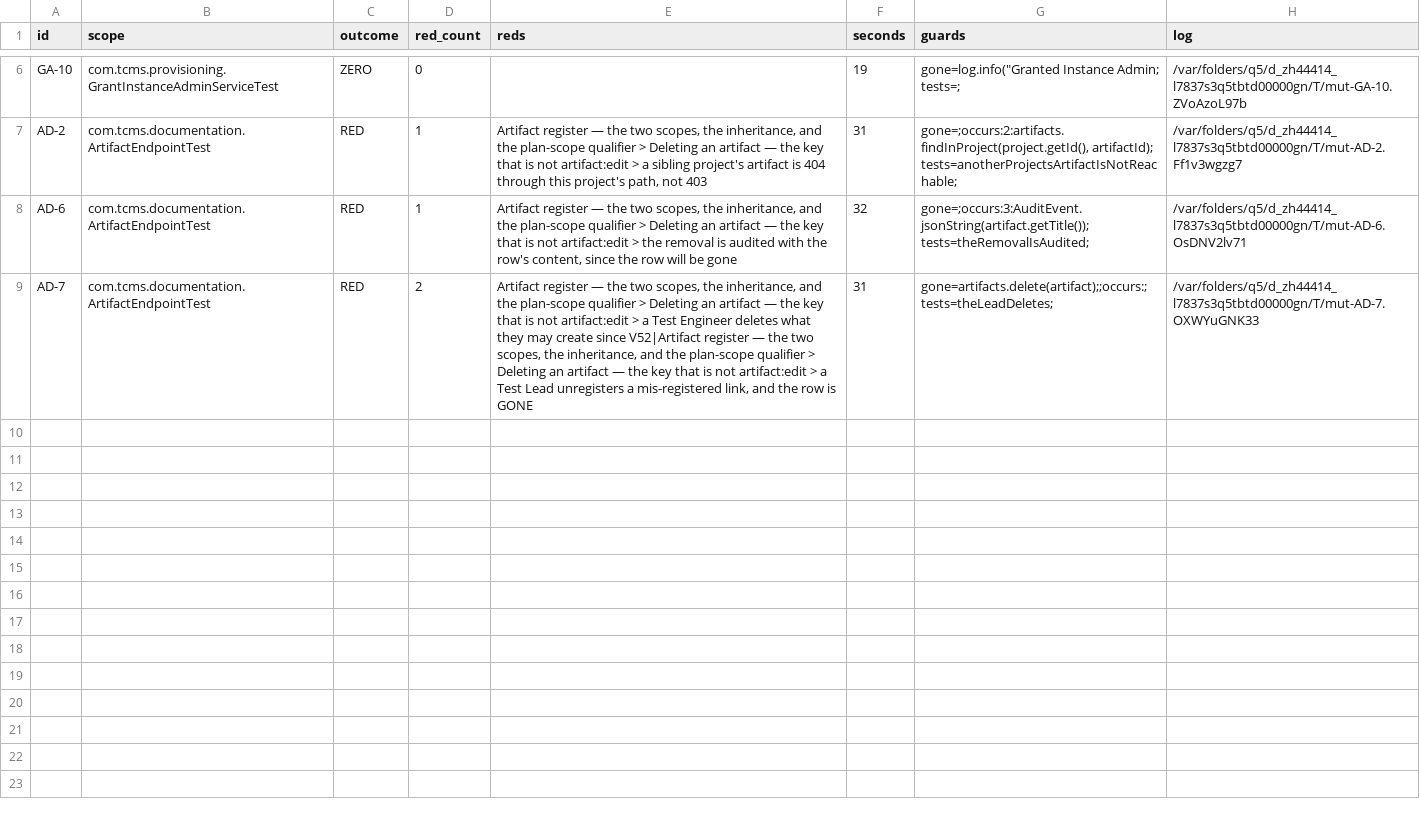
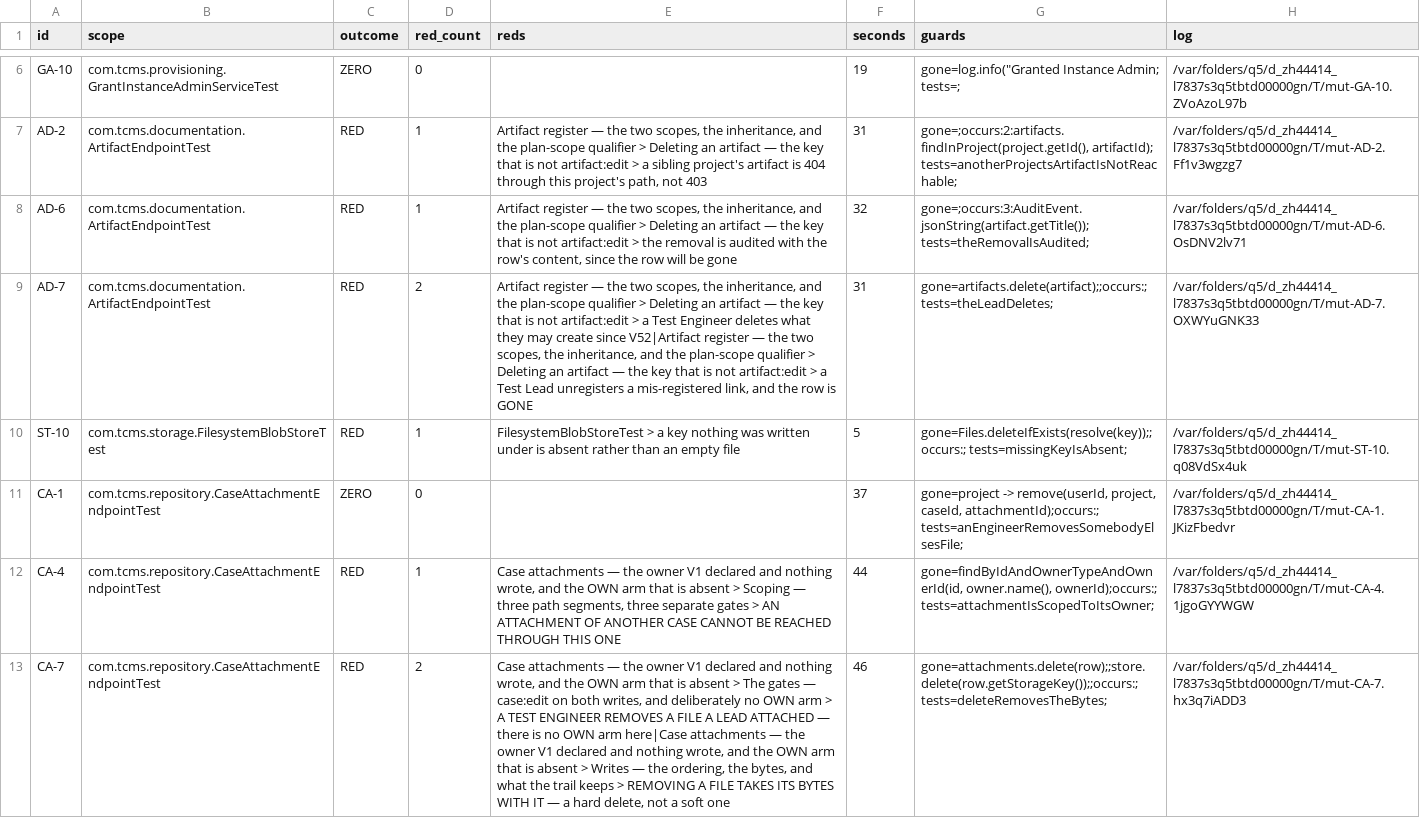
Before and after one commit to akotrulev/tcms, a TSV file: docs/verification/mutation-results.raw.tsv, drawn as a sheet; only a part is shown, gaps mark what is left out; the diff covers the shown part only; the diff names each change by its address in the sheet, - before the commit and + after, or states it on an @@ line.

```diff
--- a/docs/verification/mutation-results.raw.tsv
+++ b/docs/verification/mutation-results.raw.tsv
+row 10: ST-10 | com.tcms.storage.FilesystemBlobStoreTest | RED | 1 | FilesystemBlobStoreTest > a key nothing was written under is absent rather than an empty file | 5 | gone=Files.deleteIfExists(resolve(key));;occurs:; tests=missingKeyIsAbsent; | /var/folders/q5/d_zh44414_l7837s3q5tbtd00000gn/T/mut-ST-10.q08VdSx4uk
+row 11: CA-1 | com.tcms.repository.CaseAttachmentEndpointTest | ZERO | 0 |  | 37 | gone=project -> remove(userId, project, caseId, attachmentId);occurs:; tests=anEngineerRemovesSomebodyElsesFile; | /var/folders/q5/d_zh44414_l7837s3q5tbtd00000gn/T/mut-CA-1.JKizFbedvr
+row 12: CA-4 | com.tcms.repository.CaseAttachmentEndpointTest | RED | 1 | Case attachments — the owner V1 declared and nothing wrote, and the OWN arm that is absent > Scoping — three path segments, three separate gates > AN ATTACHMENT OF ANOTHER CASE CANNOT BE REACHED THROUGH THIS ONE | 44 | gone=findByIdAndOwnerTypeAndOwnerId(id, owner.name(), ownerId);occurs:; tests=attachmentIsScopedToItsOwner; | /var/folders/q5/d_zh44414_l7837s3q5tbtd00000gn/T/mut-CA-4.1jgoGYYWGW
+row 13: CA-7 | com.tcms.repository.CaseAttachmentEndpointTest | RED | 2 | Case attachments — the owner V1 declared and nothing wrote, and the OWN arm that is absent > The gates — case:edit on both writes, and deliberately no OWN arm > A TEST ENGINEER REMOVES A FILE A LEAD ATTACHED — there is no OWN arm here|Case attachments — the owner V1 declared and nothing wrote, and the OWN arm that is absent > Writes — the ordering, the bytes, and what the trail keeps > REMOVING A FILE TAKES ITS BYTES WITH IT — a hard delete, not a soft one | 46 | gone=attachments.delete(row);;store.delete(row.getStorageKey());;occurs:; tests=deleteRemovesTheBytes; | /var/folders/q5/d_zh44414_l7837s3q5tbtd00000gn/T/mut-CA-7.hx3q7iADD3
```
Also changed, not shown: 4 added rows elsewhere in this file, docs/verification/mutation-manifest.tsv, docs/verification/mutation-results.tsv, 1 other file.
